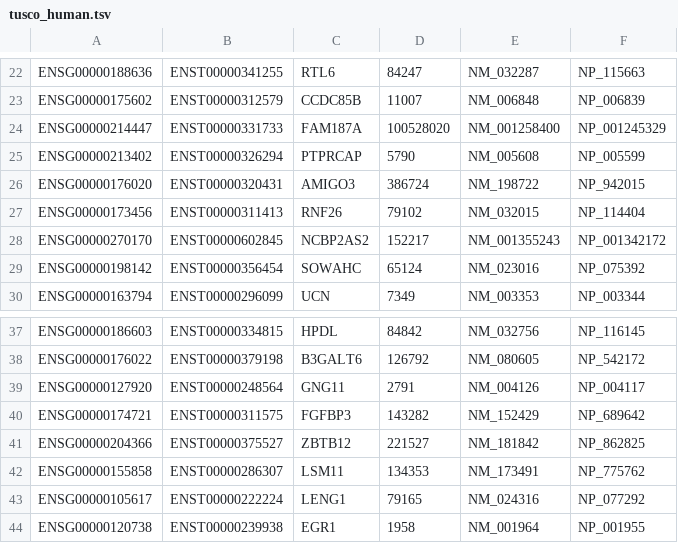
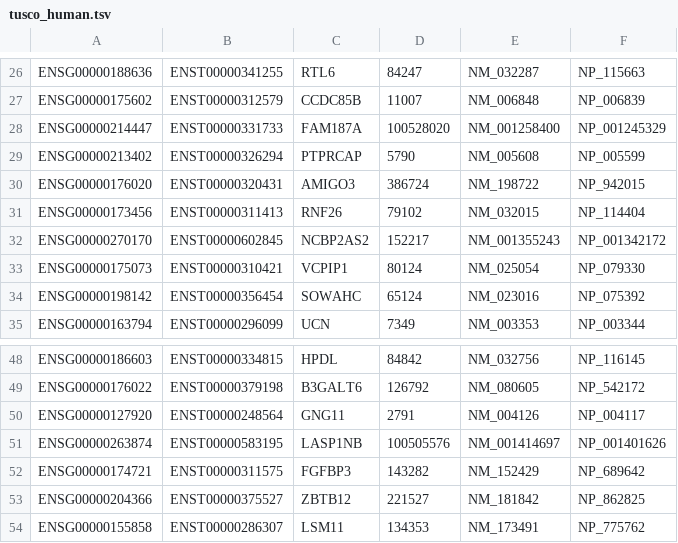
Before and after one commit to ConesaLab/SQANTI3, a TSV file: src/utilities/report_qc/tusco_human.tsv, drawn as a sheet; only a part is shown, gaps mark what is left out; the shorter side is filled out with more unchanged rows; the diff covers the shown part only.

```diff
--- a/src/utilities/report_qc/tusco_human.tsv
+++ b/src/utilities/report_qc/tusco_human.tsv
@@ -28,2 +32,3 @@ ENSG00000173456	ENST00000311413	RNF26	79102	NM_032015	NP_114404
 ENSG00000270170	ENST00000602845	NCBP2AS2	152217	NM_001355243	NP_001342172
+ENSG00000175073	ENST00000310421	VCPIP1	80124	NM_025054	NP_079330
 ENSG00000198142	ENST00000356454	SOWAHC	65124	NM_023016	NP_075392
@@ -39,2 +50,3 @@ ENSG00000176022	ENST00000379198	B3GALT6	126792	NM_080605	NP_542172
 ENSG00000127920	ENST00000248564	GNG11	2791	NM_004126	NP_004117
+ENSG00000263874	ENST00000583195	LASP1NB	100505576	NM_001414697	NP_001401626
 ENSG00000174721	ENST00000311575	FGFBP3	143282	NM_152429	NP_689642
```
Also changed, not shown: 13 added rows and 1 edited cell elsewhere in this file, 1 other file.
